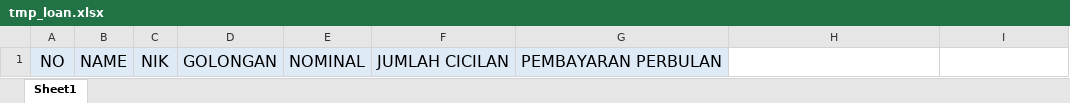
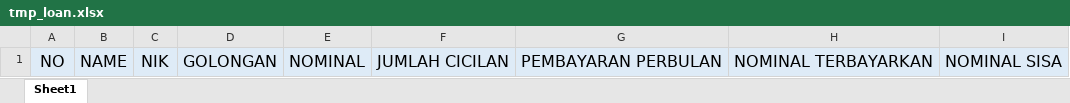
Before and after one commit to kgdr26/e-letter-admin, an Excel workbook: public/template/tmp_loan.xlsx, sheet Sheet1, drawn as a sheet; values as stored, in another font and other column widths than the file's, no borders; the diff names each change by its address in the sheet, - before the commit and + after, or states it on an @@ line.

Commit message:
update add loan

```diff
--- a/public/template/tmp_loan.xlsx (sheet Sheet1)
+++ b/public/template/tmp_loan.xlsx (sheet Sheet1)
-H1: (empty)
+H1: NOMINAL TERBAYARKAN
-H1:I1 fill: none
+H1:I1 fill: #DEEBF7
-I1: (empty)
+I1: NOMINAL SISA
```
Also changed, not shown: 1 other file.
